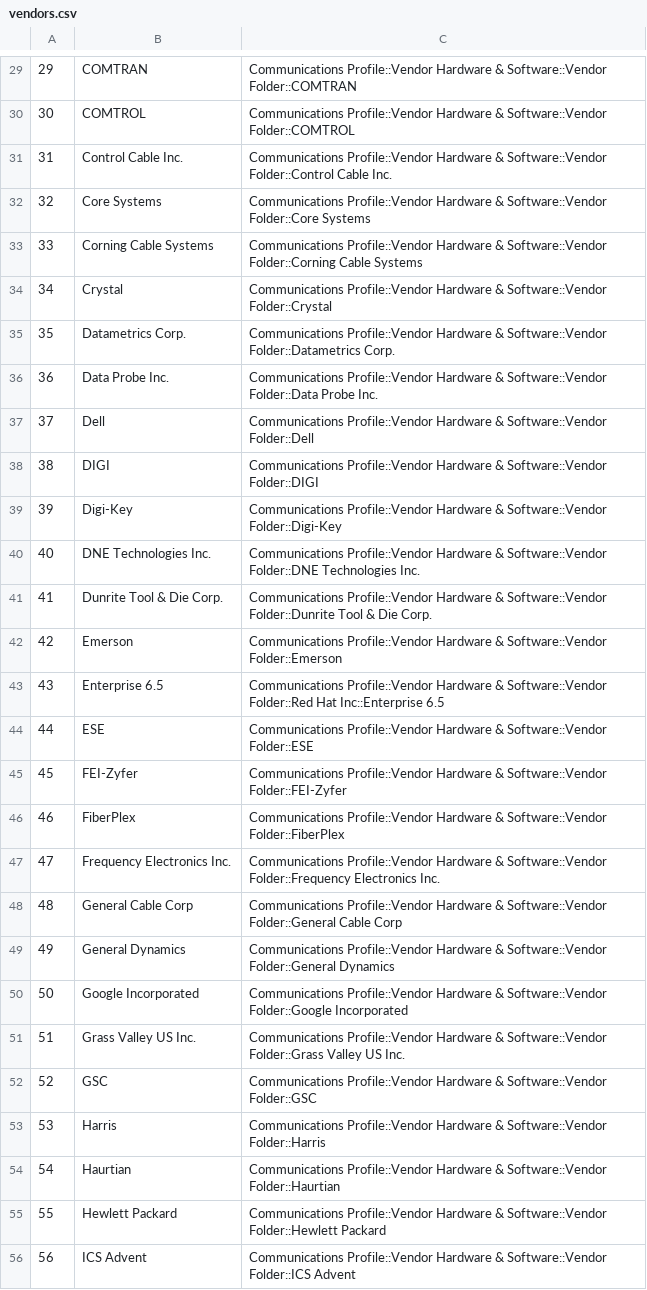
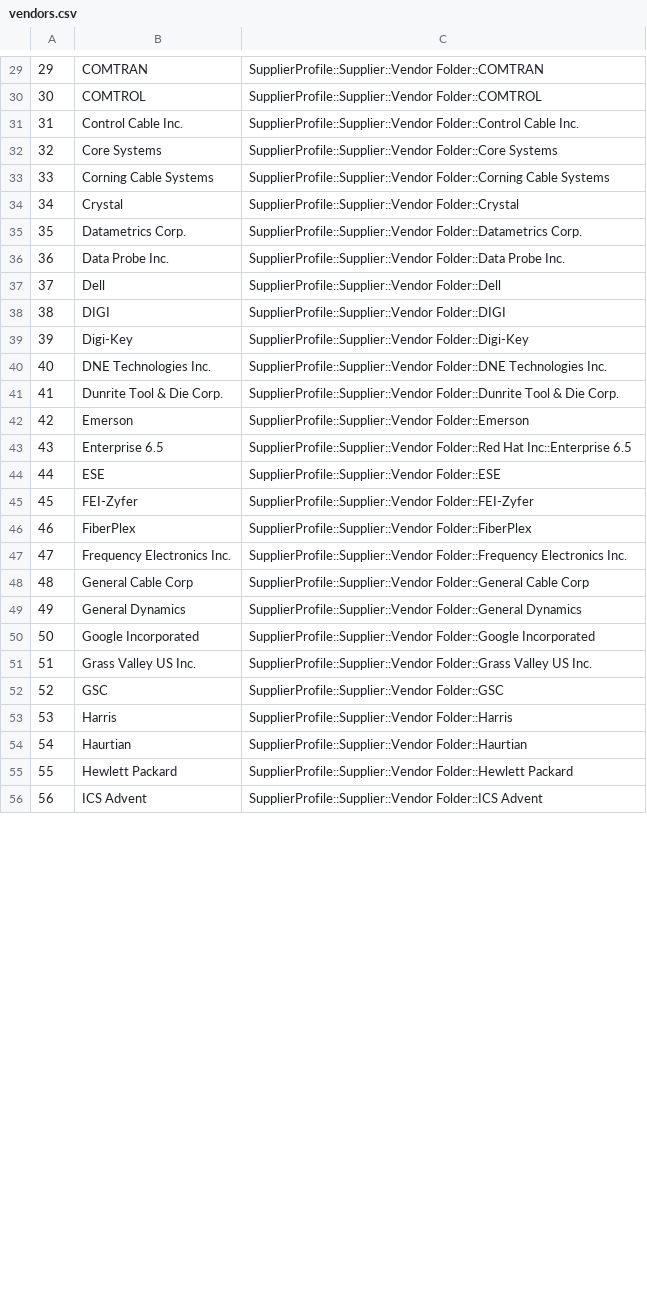
Before and after one commit to correnm/ACAS-Nessus-Parser, a CSV file: Deployment/parser_resources/vendors.csv, drawn as a sheet; only a part is shown, gaps mark what is left out; the diff covers the shown part only.

Commit message:
Updated Deployment folder with Parser_V3
includes updated vendors.csv, oui.csv, and README

```diff
--- a/Deployment/parser_resources/vendors.csv
+++ b/Deployment/parser_resources/vendors.csv
@@ -29,28 +29,28 @@
-29,COMTRAN,Communications Profile::Vendor Hardware & Software::Vendor Folder::COMTRAN
-30,COMTROL,Communications Profile::Vendor Hardware & Software::Vendor Folder::COMTROL
-31,Control Cable Inc.,Communications Profile::Vendor Hardware & Software::Vendor Folder::Control Cable Inc.
-32,Core Systems,Communications Profile::Vendor Hardware & Software::Vendor Folder::Core Systems
-33,Corning Cable Systems,Communications Profile::Vendor Hardware & Software::Vendor Folder::Corning Cable Systems
-34,Crystal,Communications Profile::Vendor Hardware & Software::Vendor Folder::Crystal
-35,Datametrics Corp.,Communications Profile::Vendor Hardware & Software::Vendor Folder::Datametrics Corp.
-36,Data Probe Inc.,Communications Profile::Vendor Hardware & Software::Vendor Folder::Data Probe Inc.
-37,Dell,Communications Profile::Vendor Hardware & Software::Vendor Folder::Dell
-38,DIGI,Communications Profile::Vendor Hardware & Software::Vendor Folder::DIGI
-39,Digi-Key,Communications Profile::Vendor Hardware & Software::Vendor Folder::Digi-Key
-40,DNE Technologies Inc.,Communications Profile::Vendor Hardware & Software::Vendor Folder::DNE Technologies Inc.
-41,Dunrite Tool & Die Corp.,Communications Profile::Vendor Hardware & Software::Vendor Folder::Dunrite Tool & Die Corp.
-42,Emerson,Communications Profile::Vendor Hardware & Software::Vendor Folder::Emerson
-43,Enterprise 6.5,Communications Profile::Vendor Hardware & Software::Vendor Folder::Red Hat Inc::Enterprise 6.5
-44,ESE,Communications Profile::Vendor Hardware & Software::Vendor Folder::ESE
-45,FEI-Zyfer,Communications Profile::Vendor Hardware & Software::Vendor Folder::FEI-Zyfer
-46,FiberPlex,Communications Profile::Vendor Hardware & Software::Vendor Folder::FiberPlex
-47,Frequency Electronics Inc.,Communications Profile::Vendor Hardware & Software::Vendor Folder::Frequency Electronics Inc.
-48,General Cable Corp,Communications Profile::Vendor Hardware & Software::Vendor Folder::General Cable Corp
-49,General Dynamics,Communications Profile::Vendor Hardware & Software::Vendor Folder::General Dynamics
-50,Google Incorporated,Communications Profile::Vendor Hardware & Software::Vendor Folder::Google Incorporated
-51,Grass Valley US Inc.,Communications Profile::Vendor Hardware & Software::Vendor Folder::Grass Valley US Inc.
-52,GSC,Communications Profile::Vendor Hardware & Software::Vendor Folder::GSC
-53,Harris,Communications Profile::Vendor Hardware & Software::Vendor Folder::Harris
-54,Haurtian,Communications Profile::Vendor Hardware & Software::Vendor Folder::Haurtian
-55,Hewlett Packard,Communications Profile::Vendor Hardware & Software::Vendor Folder::Hewlett Packard
-56,ICS Advent,Communications Profile::Vendor Hardware & Software::Vendor Folder::ICS Advent
+29,COMTRAN,SupplierProfile::Supplier::Vendor Folder::COMTRAN
+30,COMTROL,SupplierProfile::Supplier::Vendor Folder::COMTROL
+31,Control Cable Inc.,SupplierProfile::Supplier::Vendor Folder::Control Cable Inc.
+32,Core Systems,SupplierProfile::Supplier::Vendor Folder::Core Systems
+33,Corning Cable Systems,SupplierProfile::Supplier::Vendor Folder::Corning Cable Systems
+34,Crystal,SupplierProfile::Supplier::Vendor Folder::Crystal
+35,Datametrics Corp.,SupplierProfile::Supplier::Vendor Folder::Datametrics Corp.
+36,Data Probe Inc.,SupplierProfile::Supplier::Vendor Folder::Data Probe Inc.
+37,Dell,SupplierProfile::Supplier::Vendor Folder::Dell
+38,DIGI,SupplierProfile::Supplier::Vendor Folder::DIGI
+39,Digi-Key,SupplierProfile::Supplier::Vendor Folder::Digi-Key
+40,DNE Technologies Inc.,SupplierProfile::Supplier::Vendor Folder::DNE Technologies Inc.
+41,Dunrite Tool & Die Corp.,SupplierProfile::Supplier::Vendor Folder::Dunrite Tool & Die Corp.
+42,Emerson,SupplierProfile::Supplier::Vendor Folder::Emerson
+43,Enterprise 6.5,SupplierProfile::Supplier::Vendor Folder::Red Hat Inc::Enterprise 6.5
+44,ESE,SupplierProfile::Supplier::Vendor Folder::ESE
+45,FEI-Zyfer,SupplierProfile::Supplier::Vendor Folder::FEI-Zyfer
+46,FiberPlex,SupplierProfile::Supplier::Vendor Folder::FiberPlex
+47,Frequency Electronics Inc.,SupplierProfile::Supplier::Vendor Folder::Frequency Electronics Inc.
+48,General Cable Corp,SupplierProfile::Supplier::Vendor Folder::General Cable Corp
+49,General Dynamics,SupplierProfile::Supplier::Vendor Folder::General Dynamics
+50,Google Incorporated,SupplierProfile::Supplier::Vendor Folder::Google Incorporated
+51,Grass Valley US Inc.,SupplierProfile::Supplier::Vendor Folder::Grass Valley US Inc.
+52,GSC,SupplierProfile::Supplier::Vendor Folder::GSC
+53,Harris,SupplierProfile::Supplier::Vendor Folder::Harris
+54,Haurtian,SupplierProfile::Supplier::Vendor Folder::Haurtian
+55,Hewlett Packard,SupplierProfile::Supplier::Vendor Folder::Hewlett Packard
+56,ICS Advent,SupplierProfile::Supplier::Vendor Folder::ICS Advent
```
Also changed, not shown: 98 edited cells elsewhere in this file, 4 other files.
